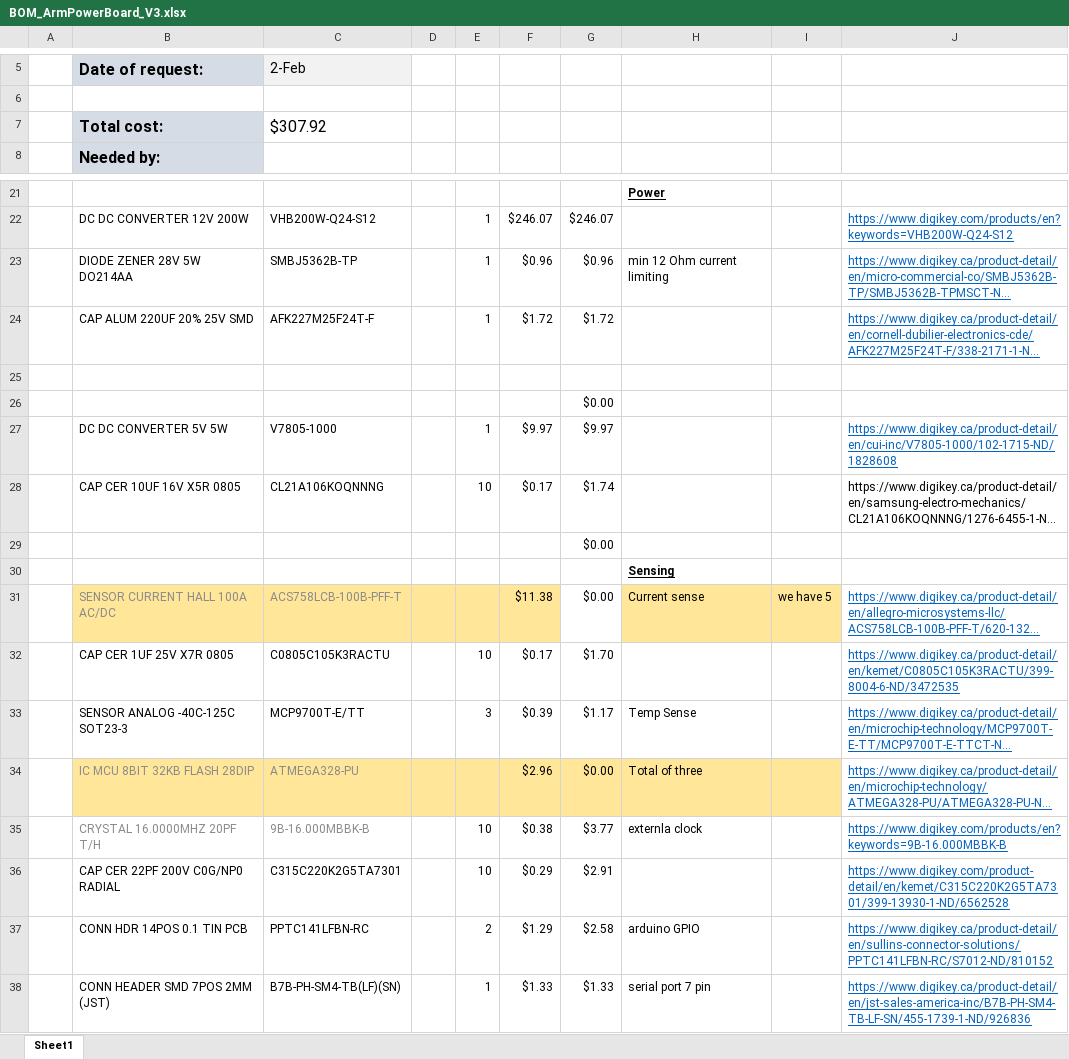
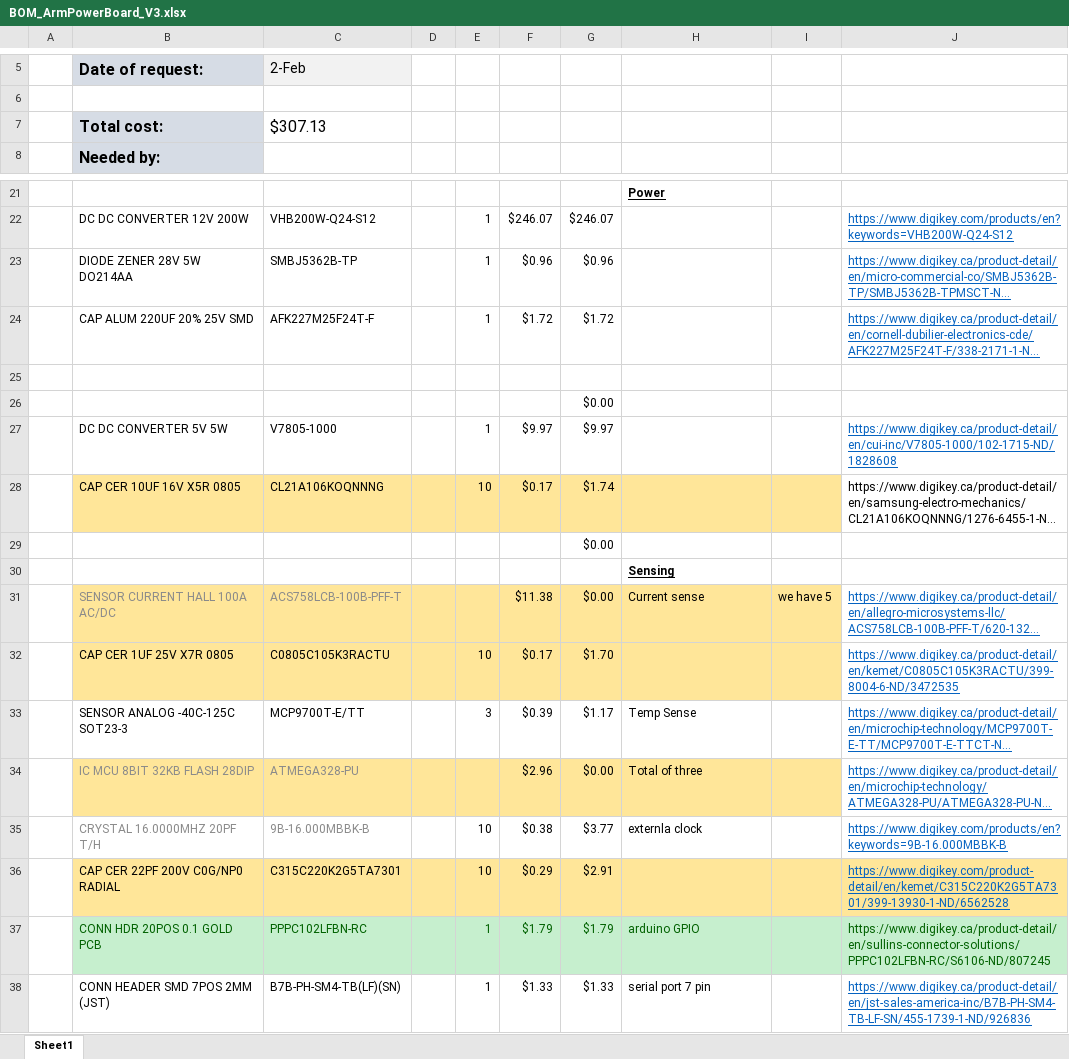
Before and after one commit to UofSSpaceTeam/rover-hardware, an Excel workbook: BOM/BOM_ArmPowerBoard_V3.xlsx, sheet Sheet1, drawn as a sheet; only a part is shown, gaps mark what is left out; long unchanged cells end in …; values as stored, in another font and other column widths than the file's, no borders; removed rows and columns are numbered as before the commit, all else as after; the diff names each change by its address in the sheet, - before the commit and + after, or states it on an @@ line.

```diff
--- a/BOM/BOM_ArmPowerBoard_V3.xlsx (sheet Sheet1)
+++ b/BOM/BOM_ArmPowerBoard_V3.xlsx (sheet Sheet1)
-C7: $307.92
+C7: $307.13
-H23: min 12 Ohm current limiting
+H23: (empty)
-B28:I28 fill: none
+B28:I28 fill: #FFE699
-G31 fill: none
+G31 fill: #FFE699
-B32:I32 fill: none
+B32:I32 fill: #FFE699
-B36:J36 fill: none
+B36:J36 fill: #FFE699
-row 37:  | CONN HDR 14POS 0.1 TIN PCB | PPTC141LFBN-RC |  | 2 | $1.29 | $2.58 | arduino GPIO |  | https://www.digikey.ca/product-detail/en/sullins-connector-solutions/PPTC141LFBN-RC/S7012-ND/810152
+row 37:  | CONN HDR 20POS 0.1 GOLD PCB | PPPC102LFBN-RC |  | 1 | $1.79 | $1.79 | arduino GPIO |  | https://www.digikey.ca/product-detail/en/sullins-connector-solutions/PPPC102LFBN-RC/S6106-ND/807245
```
Also changed, not shown: 1 other file.
